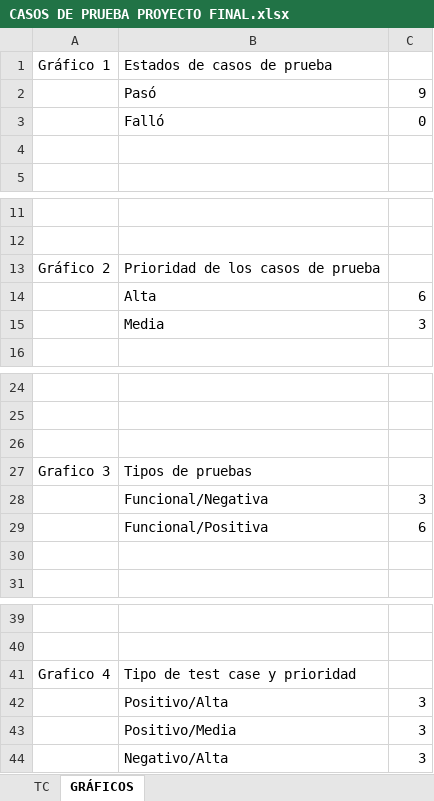
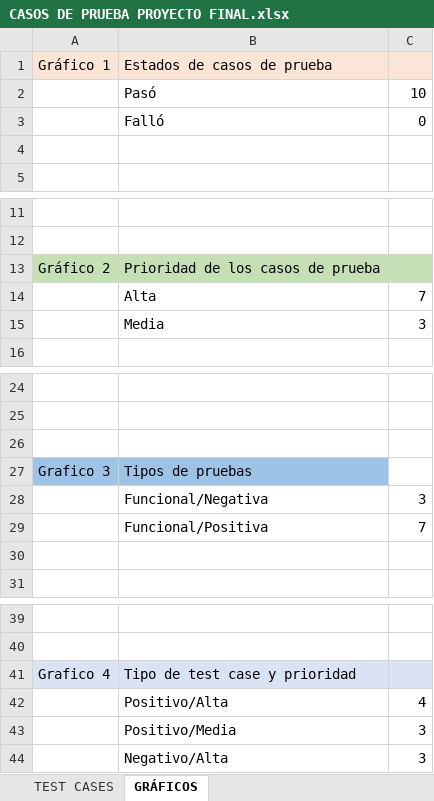
Before and after one commit to sulayloor/proyecto-final-coderhouse, an Excel workbook: CASOS DE PRUEBA PROYECTO FINAL.xlsx, sheet GRÁFICOS, drawn as a sheet; only a part is shown, gaps mark what is left out; values as stored, in another font and other column widths than the file's, no borders; charts and pictures not drawn; the diff names each change by its address in the sheet, - before the commit and + after, or states it on an @@ line.

```diff
--- a/CASOS DE PRUEBA PROYECTO FINAL.xlsx (sheet GRÁFICOS)
+++ b/CASOS DE PRUEBA PROYECTO FINAL.xlsx (sheet GRÁFICOS)
-sheet tab: TC
+sheet tab: TEST CASES
-A1:C1 fill: none
+A1:C1 fill: #FBE5D6
-C2: 9
+C2: 10
-A13:C13 fill: none
+A13:C13 fill: #C5E0B4
-C14: 6
+C14: 7
-A27:B27 fill: none
+A27:B27 fill: #9DC3E6
-C29: 6
+C29: 7
-A41:C41 fill: none
+A41:C41 fill: #DAE3F3
-C42: 3
+C42: 4
```
Also changed, not shown: sheet TEST CASES, charts or pictures, 1 other file.
